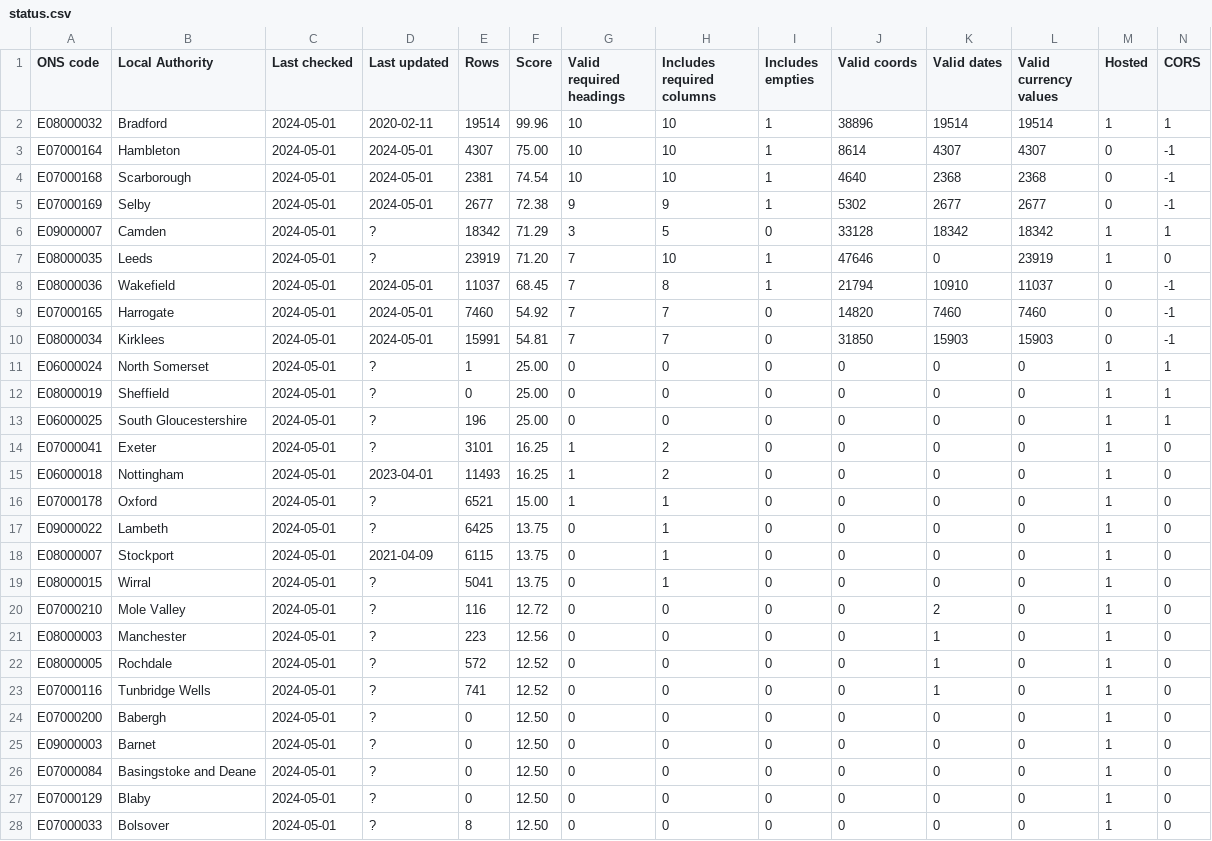
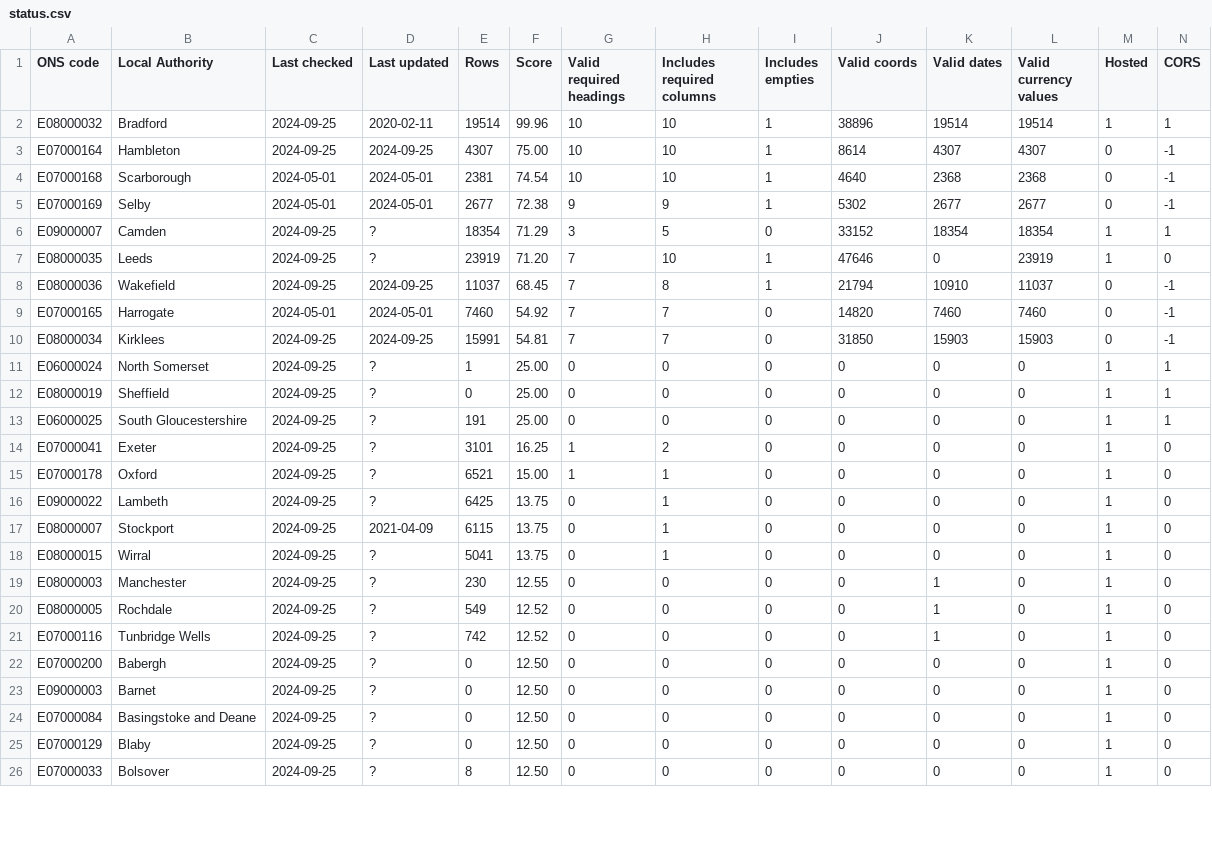
Before and after one commit to odileeds/business-rates, a CSV file: status.csv, drawn as a sheet; only a part is shown; the diff covers the shown part only.

```diff
--- a/status.csv
+++ b/status.csv
@@ -1,28 +1,26 @@
 ONS code,Local Authority,Last checked,Last updated,Rows,Score,Valid required headings,Includes required columns,Includes empties,Valid coords,Valid dates,Valid currency values,Hosted,CORS
-E08000032,Bradford,2024-05-01,2020-02-11,19514,99.96,10,10,1,38896,19514,19514,1,1
-E07000164,Hambleton,2024-05-01,2024-05-01,4307,75.00,10,10,1,8614,4307,4307,0,-1
+E08000032,Bradford,2024-09-25,2020-02-11,19514,99.96,10,10,1,38896,19514,19514,1,1
+E07000164,Hambleton,2024-09-25,2024-09-25,4307,75.00,10,10,1,8614,4307,4307,0,-1
 E07000168,Scarborough,2024-05-01,2024-05-01,2381,74.54,10,10,1,4640,2368,2368,0,-1
 E07000169,Selby,2024-05-01,2024-05-01,2677,72.38,9,9,1,5302,2677,2677,0,-1
-E09000007,Camden,2024-05-01,?,18342,71.29,3,5,0,33128,18342,18342,1,1
-E08000035,Leeds,2024-05-01,?,23919,71.20,7,10,1,47646,0,23919,1,0
-E08000036,Wakefield,2024-05-01,2024-05-01,11037,68.45,7,8,1,21794,10910,11037,0,-1
+E09000007,Camden,2024-09-25,?,18354,71.29,3,5,0,33152,18354,18354,1,1
+E08000035,Leeds,2024-09-25,?,23919,71.20,7,10,1,47646,0,23919,1,0
+E08000036,Wakefield,2024-09-25,2024-09-25,11037,68.45,7,8,1,21794,10910,11037,0,-1
 E07000165,Harrogate,2024-05-01,2024-05-01,7460,54.92,7,7,0,14820,7460,7460,0,-1
-E08000034,Kirklees,2024-05-01,2024-05-01,15991,54.81,7,7,0,31850,15903,15903,0,-1
-E06000024,North Somerset,2024-05-01,?,1,25.00,0,0,0,0,0,0,1,1
-E08000019,Sheffield,2024-05-01,?,0,25.00,0,0,0,0,0,0,1,1
-E06000025,South Gloucestershire,2024-05-01,?,196,25.00,0,0,0,0,0,0,1,1
-E07000041,Exeter,2024-05-01,?,3101,16.25,1,2,0,0,0,0,1,0
-E06000018,Nottingham,2024-05-01,2023-04-01,11493,16.25,1,2,0,0,0,0,1,0
-E07000178,Oxford,2024-05-01,?,6521,15.00,1,1,0,0,0,0,1,0
-E09000022,Lambeth,2024-05-01,?,6425,13.75,0,1,0,0,0,0,1,0
-E08000007,Stockport,2024-05-01,2021-04-09,6115,13.75,0,1,0,0,0,0,1,0
-E08000015,Wirral,2024-05-01,?,5041,13.75,0,1,0,0,0,0,1,0
-E07000210,Mole Valley,2024-05-01,?,116,12.72,0,0,0,0,2,0,1,0
-E08000003,Manchester,2024-05-01,?,223,12.56,0,0,0,0,1,0,1,0
-E08000005,Rochdale,2024-05-01,?,572,12.52,0,0,0,0,1,0,1,0
-E07000116,Tunbridge Wells,2024-05-01,?,741,12.52,0,0,0,0,1,0,1,0
-E07000200,Babergh,2024-05-01,?,0,12.50,0,0,0,0,0,0,1,0
-E09000003,Barnet,2024-05-01,?,0,12.50,0,0,0,0,0,0,1,0
-E07000084,Basingstoke and Deane,2024-05-01,?,0,12.50,0,0,0,0,0,0,1,0
-E07000129,Blaby,2024-05-01,?,0,12.50,0,0,0,0,0,0,1,0
-E07000033,Bolsover,2024-05-01,?,8,12.50,0,0,0,0,0,0,1,0
+E08000034,Kirklees,2024-09-25,2024-09-25,15991,54.81,7,7,0,31850,15903,15903,0,-1
+E06000024,North Somerset,2024-09-25,?,1,25.00,0,0,0,0,0,0,1,1
+E08000019,Sheffield,2024-09-25,?,0,25.00,0,0,0,0,0,0,1,1
+E06000025,South Gloucestershire,2024-09-25,?,191,25.00,0,0,0,0,0,0,1,1
+E07000041,Exeter,2024-09-25,?,3101,16.25,1,2,0,0,0,0,1,0
+E07000178,Oxford,2024-09-25,?,6521,15.00,1,1,0,0,0,0,1,0
+E09000022,Lambeth,2024-09-25,?,6425,13.75,0,1,0,0,0,0,1,0
+E08000007,Stockport,2024-09-25,2021-04-09,6115,13.75,0,1,0,0,0,0,1,0
+E08000015,Wirral,2024-09-25,?,5041,13.75,0,1,0,0,0,0,1,0
+E08000003,Manchester,2024-09-25,?,230,12.55,0,0,0,0,1,0,1,0
+E08000005,Rochdale,2024-09-25,?,549,12.52,0,0,0,0,1,0,1,0
+E07000116,Tunbridge Wells,2024-09-25,?,742,12.52,0,0,0,0,1,0,1,0
+E07000200,Babergh,2024-09-25,?,0,12.50,0,0,0,0,0,0,1,0
+E09000003,Barnet,2024-09-25,?,0,12.50,0,0,0,0,0,0,1,0
+E07000084,Basingstoke and Deane,2024-09-25,?,0,12.50,0,0,0,0,0,0,1,0
+E07000129,Blaby,2024-09-25,?,0,12.50,0,0,0,0,0,0,1,0
+E07000033,Bolsover,2024-09-25,?,8,12.50,0,0,0,0,0,0,1,0
```
Also changed, not shown: 2 added rows and 29 edited cells elsewhere in this file, 1 other file.
